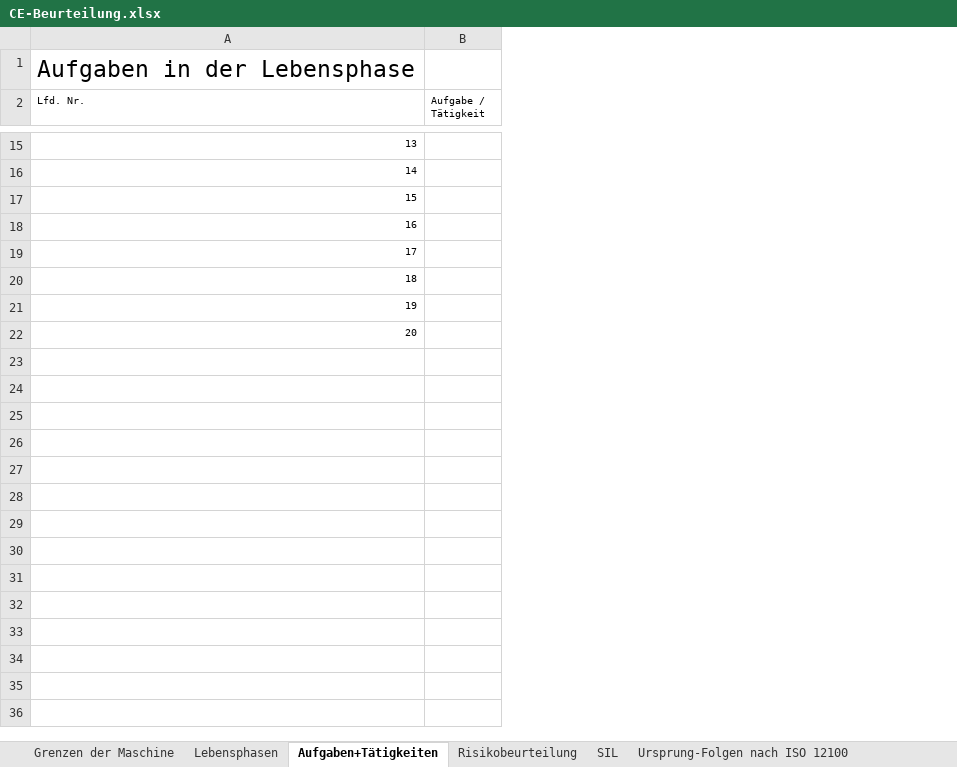
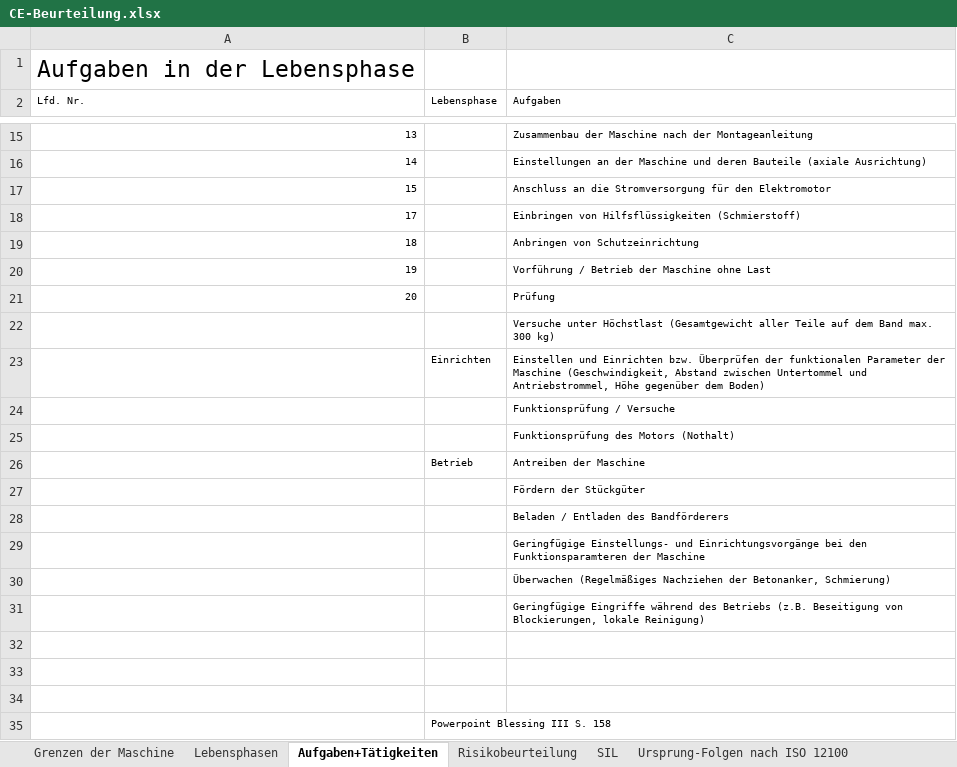
Before and after one commit to MattdewT/KE3, an Excel workbook: RB-Blessing/CE-Beurteilung.xlsx, sheet Aufgaben+Tätigkeiten, drawn as a sheet; only a part is shown, gaps mark what is left out; values as stored, in another font and other column widths than the file's, no borders; removed rows and columns are numbered as before the commit, all else as after; the diff names each change by its address in the sheet, - before the commit and + after, or states it on an @@ line.

```diff
--- a/RB-Blessing/CE-Beurteilung.xlsx (sheet Aufgaben+Tätigkeiten)
+++ b/RB-Blessing/CE-Beurteilung.xlsx (sheet Aufgaben+Tätigkeiten)
-column B (Aufgabe / Tätigkeit), empty
+column B (Lebensphase), empty
+column C (Aufgaben), rows 15-21: Zusammenbau der Maschine nach der Montageanleitung | Einstellungen an der Maschine und deren Bauteile (axiale Ausrichtung) | Anschluss an die Stromversorgung für den Elektromotor | Einbringen von Hilfsflüssigkeiten (Schmierstoff) | Anbringen von Schutzeinrichtung | Vorführung / Betrieb der Maschine ohne Last | Prüfung
-row 18: 16
+row 22:  |  | Versuche unter Höchstlast (Gesamtgewicht aller Teile auf dem Band max. 300 kg)
+row 23:  | Einrichten | Einstellen und Einrichten bzw. Überprüfen der funktionalen Parameter der Maschine (Geschwindigkeit, Abstand zwischen Untertommel und Antriebstrommel, Höhe gegenüber dem Boden)
+row 24:  |  | Funktionsprüfung / Versuche
+row 25:  |  | Funktionsprüfung des Motors (Nothalt)
+row 26:  | Betrieb | Antreiben der Maschine
+row 27:  |  | Fördern der Stückgüter
+row 28:  |  | Beladen / Entladen des Bandförderers
+row 29:  |  | Geringfügige Einstellungs- und Einrichtungsvorgänge bei den Funktionsparamteren der Maschine
+row 30:  |  | Überwachen (Regelmäßiges Nachziehen der Betonanker, Schmierung)
+row 31:  |  | Geringfügige Eingriffe während des Betriebs (z.B. Beseitigung von Blockierungen, lokale Reinigung)
+row 32: (empty)
+row 33: (empty)
+row 34: (empty)
+row 35:  | Powerpoint Blessing III S. 158
```
Also changed, not shown: sheet Grenzen der Maschine, charts or pictures, 1 other file.
